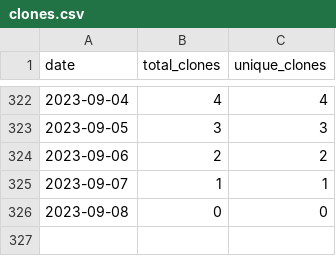
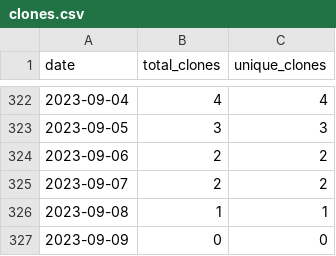
Before and after one commit to merrymitch/COMP3700, a CSV file: .traffic/clones.csv, drawn as a sheet; only a part is shown, gaps mark what is left out.

Commit message:
Updating repository traffic

```diff
--- a/.traffic/clones.csv
+++ b/.traffic/clones.csv
@@ -324,3 +324,4 @@ date,total_clones,unique_clones
 2023-09-06,2,2
-2023-09-07,1,1
-2023-09-08,0,0
+2023-09-07,2,2
+2023-09-08,1,1
+2023-09-09,0,0
```
Also changed, not shown: .traffic/views.csv, 3 other files.
